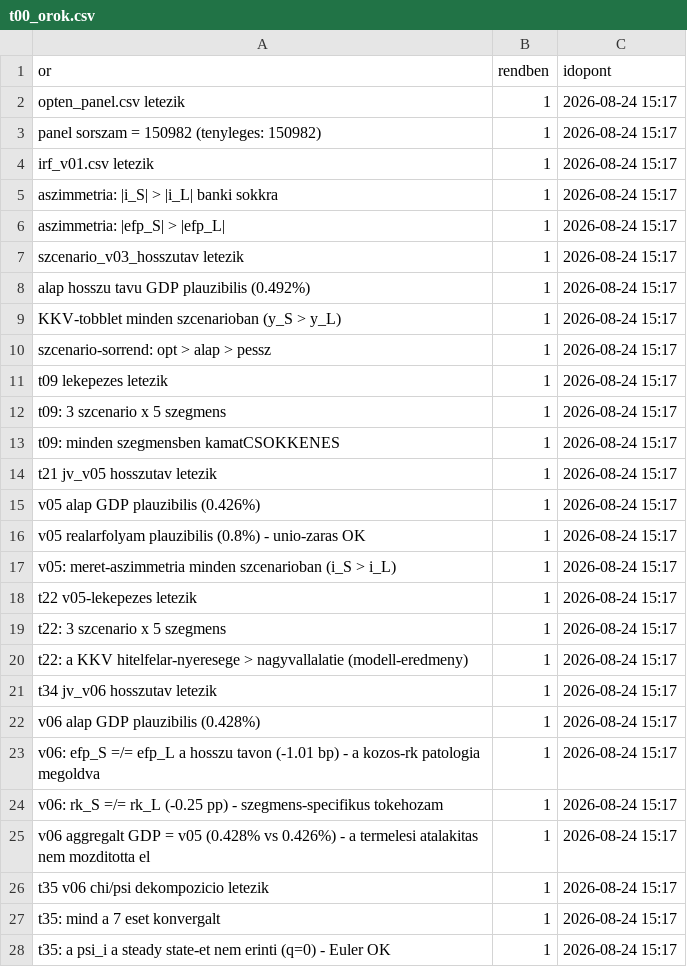
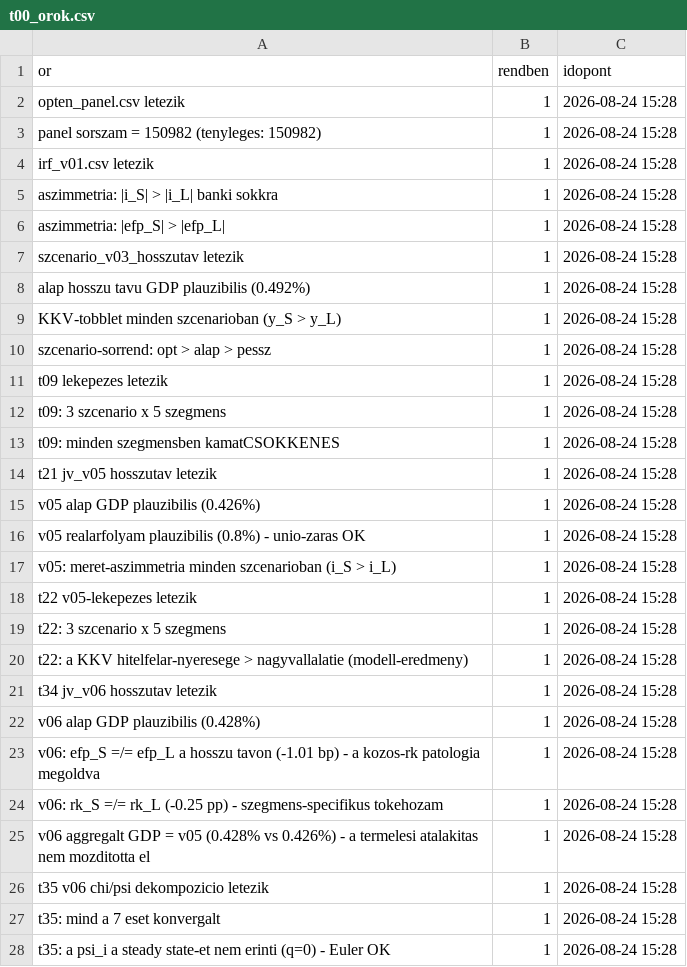
Before and after one commit to matyastamas02/DSGE_mkik, a CSV file: output/tables/t00_orok.csv, drawn as a sheet; only a part is shown; the diff covers the shown part only.

```diff
--- a/output/tables/t00_orok.csv
+++ b/output/tables/t00_orok.csv
@@ -1,28 +1,28 @@
 or,rendben,idopont
-"opten_panel.csv letezik",1,2026-08-24 15:17
-"panel sorszam = 150982 (tenyleges: 150982)",1,2026-08-24 15:17
-"irf_v01.csv letezik",1,2026-08-24 15:17
-"aszimmetria: |i_S| > |i_L| banki sokkra",1,2026-08-24 15:17
-"aszimmetria: |efp_S| > |efp_L|",1,2026-08-24 15:17
-"szcenario_v03_hosszutav letezik",1,2026-08-24 15:17
-"alap hosszu tavu GDP plauzibilis (0.492%)",1,2026-08-24 15:17
-"KKV-tobblet minden szcenarioban (y_S > y_L)",1,2026-08-24 15:17
-"szcenario-sorrend: opt > alap > pessz",1,2026-08-24 15:17
-"t09 lekepezes letezik",1,2026-08-24 15:17
-"t09: 3 szcenario x 5 szegmens",1,2026-08-24 15:17
-"t09: minden szegmensben kamatCSOKKENES",1,2026-08-24 15:17
-"t21 jv_v05 hosszutav letezik",1,2026-08-24 15:17
-"v05 alap GDP plauzibilis (0.426%)",1,2026-08-24 15:17
-"v05 realarfolyam plauzibilis (0.8%) - unio-zaras OK",1,2026-08-24 15:17
-"v05: meret-aszimmetria minden szcenarioban (i_S > i_L)",1,2026-08-24 15:17
-"t22 v05-lekepezes letezik",1,2026-08-24 15:17
-"t22: 3 szcenario x 5 szegmens",1,2026-08-24 15:17
-"t22: a KKV hitelfelar-nyeresege > nagyvallalatie (modell-eredmeny)",1,2026-08-24 15:17
-"t34 jv_v06 hosszutav letezik",1,2026-08-24 15:17
-"v06 alap GDP plauzibilis (0.428%)",1,2026-08-24 15:17
-"v06: efp_S =/= efp_L a hosszu tavon (-1.01 bp) - a kozos-rk patologia megoldva",1,2026-08-24 15:17
-"v06: rk_S =/= rk_L (-0.25 pp) - szegmens-specifikus tokehozam",1,2026-08-24 15:17
-"v06 aggregalt GDP = v05 (0.428% vs 0.426%) - a termelesi atalakitas nem mozditotta el",1,2026-08-24 15:17
-"t35 v06 chi/psi dekompozicio letezik",1,2026-08-24 15:17
-"t35: mind a 7 eset konvergalt",1,2026-08-24 15:17
-"t35: a psi_i a steady state-et nem erinti (q=0) - Euler OK",1,2026-08-24 15:17
+"opten_panel.csv letezik",1,2026-08-24 15:28
+"panel sorszam = 150982 (tenyleges: 150982)",1,2026-08-24 15:28
+"irf_v01.csv letezik",1,2026-08-24 15:28
+"aszimmetria: |i_S| > |i_L| banki sokkra",1,2026-08-24 15:28
+"aszimmetria: |efp_S| > |efp_L|",1,2026-08-24 15:28
+"szcenario_v03_hosszutav letezik",1,2026-08-24 15:28
+"alap hosszu tavu GDP plauzibilis (0.492%)",1,2026-08-24 15:28
+"KKV-tobblet minden szcenarioban (y_S > y_L)",1,2026-08-24 15:28
+"szcenario-sorrend: opt > alap > pessz",1,2026-08-24 15:28
+"t09 lekepezes letezik",1,2026-08-24 15:28
+"t09: 3 szcenario x 5 szegmens",1,2026-08-24 15:28
+"t09: minden szegmensben kamatCSOKKENES",1,2026-08-24 15:28
+"t21 jv_v05 hosszutav letezik",1,2026-08-24 15:28
+"v05 alap GDP plauzibilis (0.426%)",1,2026-08-24 15:28
+"v05 realarfolyam plauzibilis (0.8%) - unio-zaras OK",1,2026-08-24 15:28
+"v05: meret-aszimmetria minden szcenarioban (i_S > i_L)",1,2026-08-24 15:28
+"t22 v05-lekepezes letezik",1,2026-08-24 15:28
+"t22: 3 szcenario x 5 szegmens",1,2026-08-24 15:28
+"t22: a KKV hitelfelar-nyeresege > nagyvallalatie (modell-eredmeny)",1,2026-08-24 15:28
+"t34 jv_v06 hosszutav letezik",1,2026-08-24 15:28
+"v06 alap GDP plauzibilis (0.428%)",1,2026-08-24 15:28
+"v06: efp_S =/= efp_L a hosszu tavon (-1.01 bp) - a kozos-rk patologia megoldva",1,2026-08-24 15:28
+"v06: rk_S =/= rk_L (-0.25 pp) - szegmens-specifikus tokehozam",1,2026-08-24 15:28
+"v06 aggregalt GDP = v05 (0.428% vs 0.426%) - a termelesi atalakitas nem mozditotta el",1,2026-08-24 15:28
+"t35 v06 chi/psi dekompozicio letezik",1,2026-08-24 15:28
+"t35: mind a 7 eset konvergalt",1,2026-08-24 15:28
+"t35: a psi_i a steady state-et nem erinti (q=0) - Euler OK",1,2026-08-24 15:28
```
Also changed, not shown: 121 edited cells elsewhere in this file, 1 other file.
